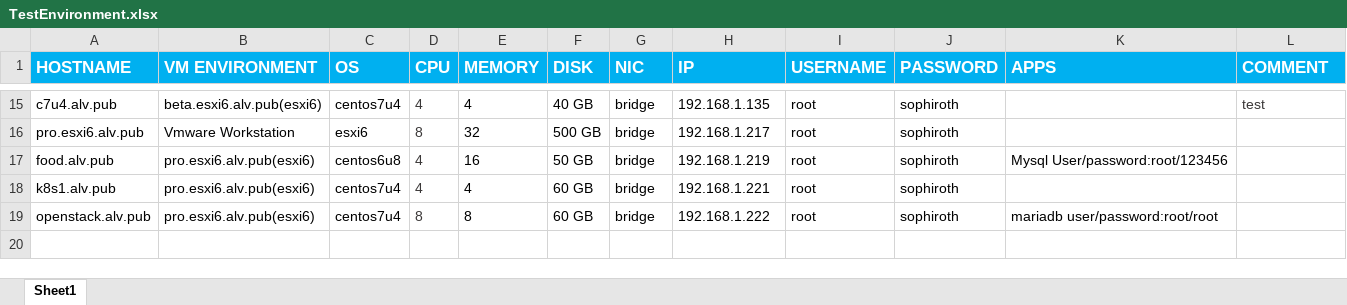
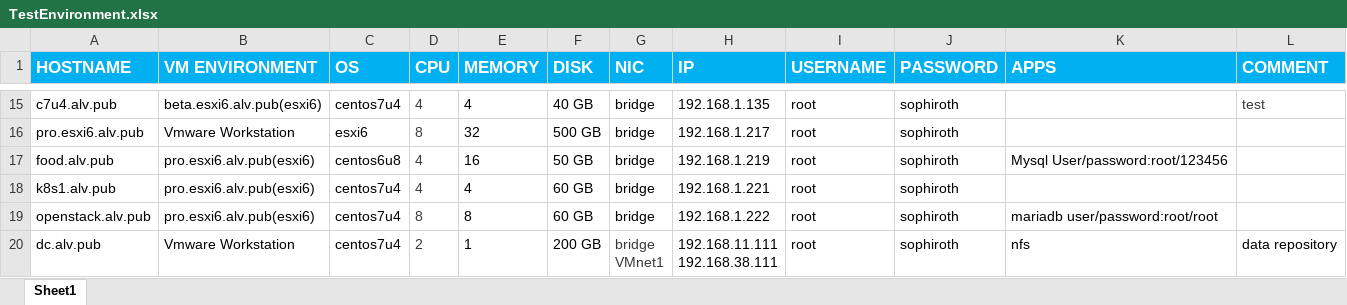
Before and after one commit to SophirothCN/tech-center, an Excel workbook: TestEnvironment.xlsx, sheet Sheet1, drawn as a sheet; only a part is shown, gaps mark what is left out; values as stored, in another font and other column widths than the file's, no borders; ↵ is a line break in a cell; the diff names each change by its address in the sheet, - before the commit and + after, or states it on an @@ line.

```diff
--- a/TestEnvironment.xlsx (sheet Sheet1)
+++ b/TestEnvironment.xlsx (sheet Sheet1)
+row 20: dc.alv.pub | Vmware Workstation | centos7u4 | 2 | 1 | 200 GB | bridge ↵ VMnet1 | 192.168.11.111 ↵ 192.168.38.111 | root | sophiroth | nfs | data repository
```
